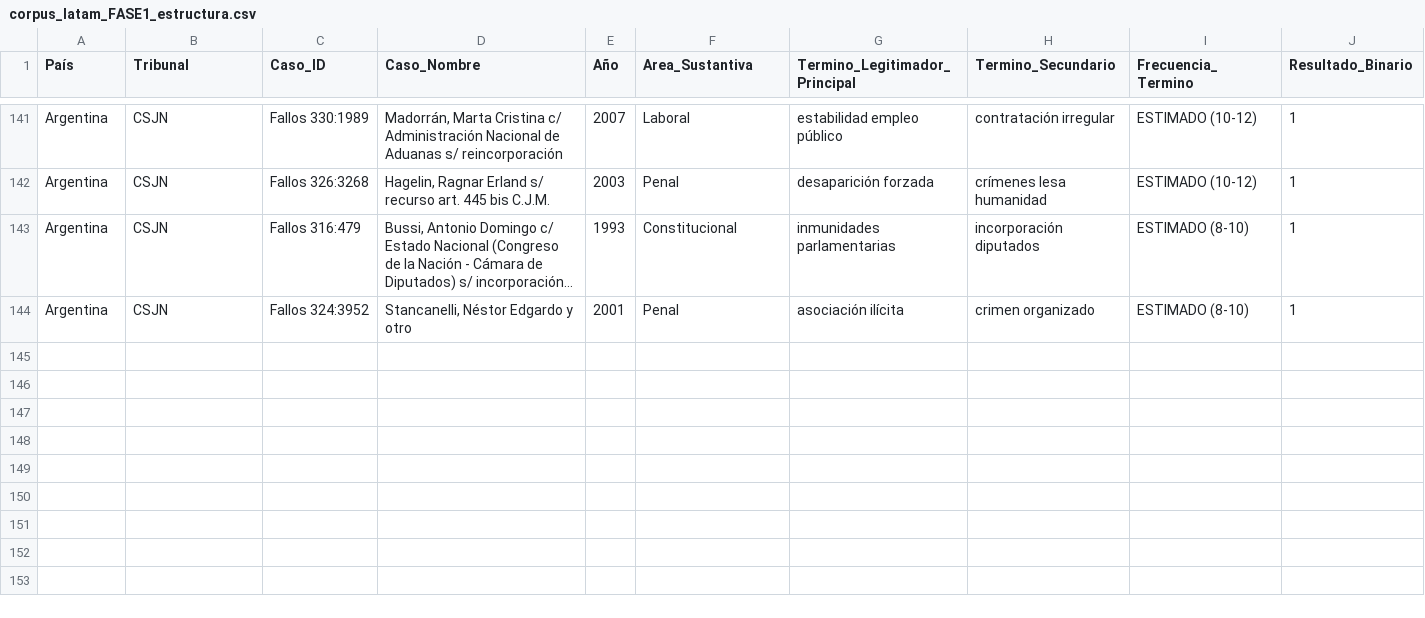
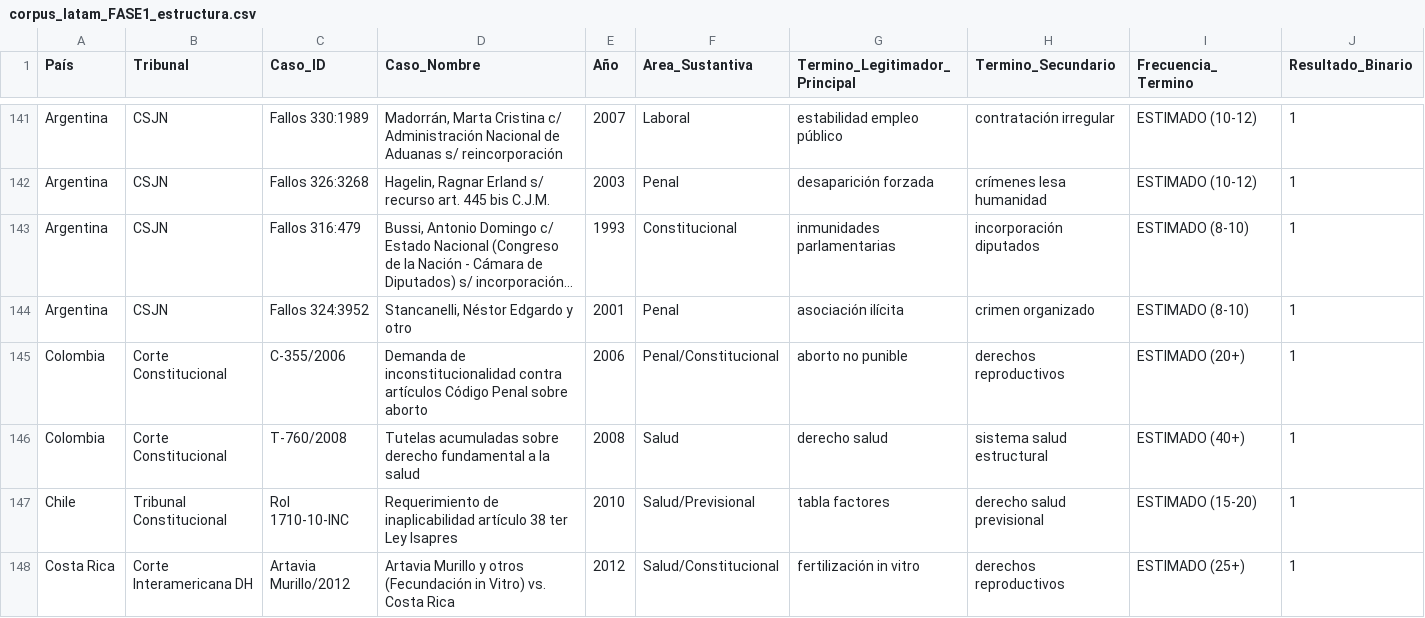
Before and after one commit to adrianlerer/bien-comun-bienestar-general, a CSV file: data/processed/corpus_latam_FASE1_estructura.csv, drawn as a sheet; only a part is shown, gaps mark what is left out; long unchanged cells end in …; rows hold the shown columns only; the diff names each change by its address in the sheet, - before the commit and + after, or states it on an @@ line.

Commit message:
feat(prompt-2.1): add 4 cases other countries (Colombia C-355 aborto + T-760 salud + Chile Isapres + CIDH Artavia FIV)

```diff
--- a/data/processed/corpus_latam_FASE1_estructura.csv
+++ b/data/processed/corpus_latam_FASE1_estructura.csv
+row 145: Colombia | Corte Constitucional | C-355/2006 | Demanda de inconstitucionalidad contra artículos Código Penal sobre aborto | 2006 | Penal/Constitucional | aborto no punible | derechos reproductivos | ESTIMADO (20+) | 1
+row 146: Colombia | Corte Constitucional | T-760/2008 | Tutelas acumuladas sobre derecho fundamental a la salud | 2008 | Salud | derecho salud | sistema salud estructural | ESTIMADO (40+) | 1
+row 147: Chile | Tribunal Constitucional | Rol 1710-10-INC | Requerimiento de inaplicabilidad artículo 38 ter Ley Isapres | 2010 | Salud/Previsional | tabla factores | derecho salud previsional | ESTIMADO (15-20) | 1
+row 148: Costa Rica | Corte Interamericana DH | Artavia Murillo/2012 | Artavia Murillo y otros (Fecundación in Vitro) vs. Costa Rica | 2012 | Salud/Constitucional | fertilización in vitro | derechos reproductivos | ESTIMADO (25+) | 1
```
